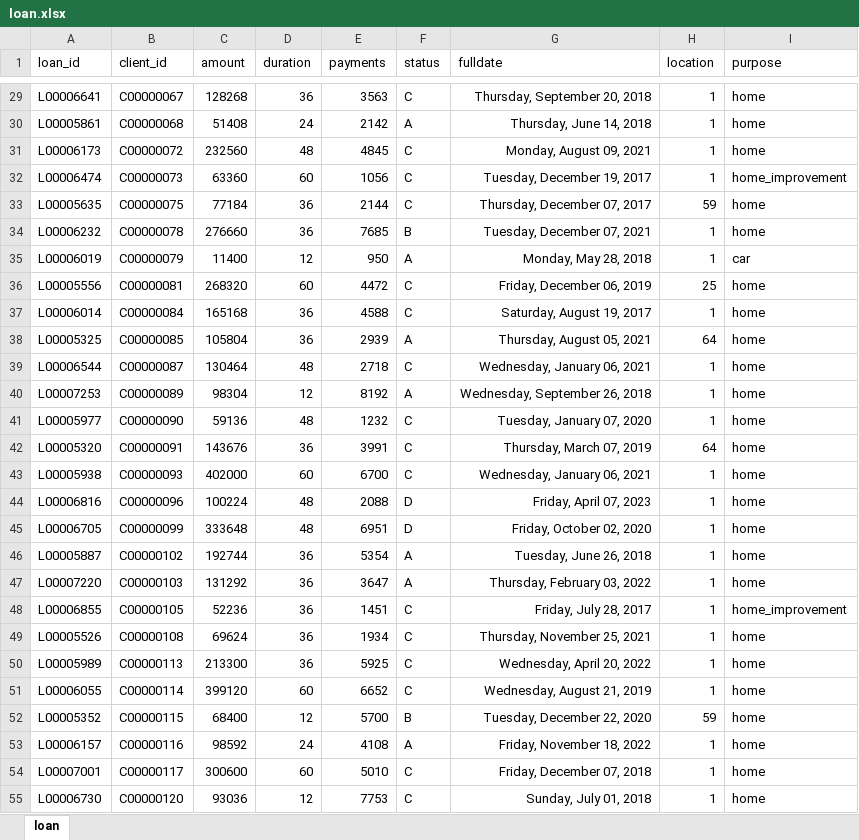
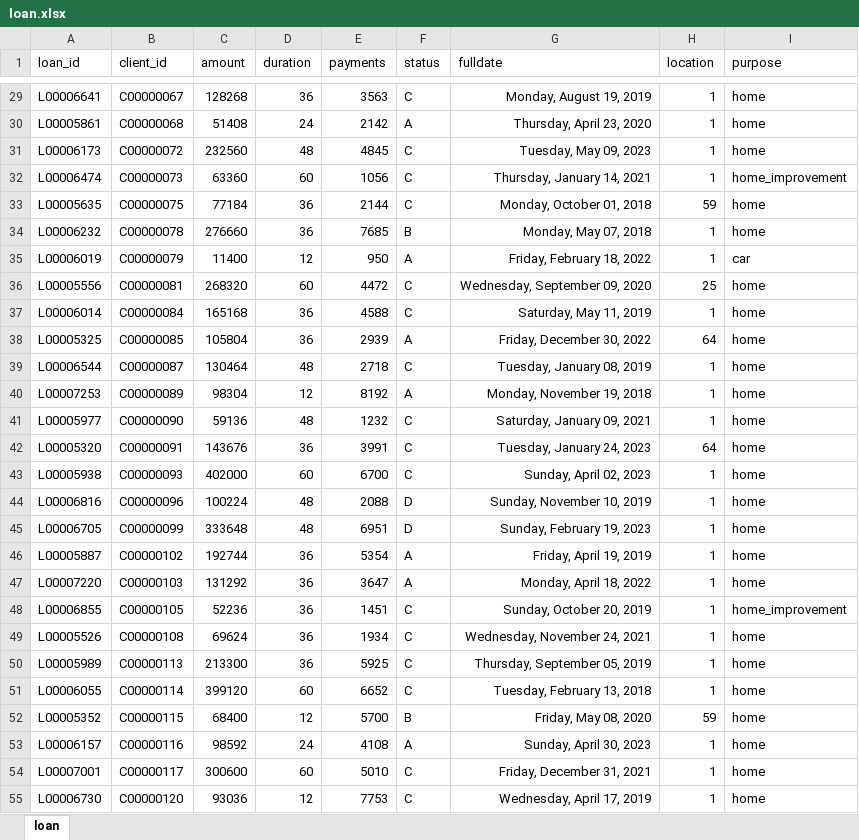
Before and after one commit to sunil-mnair/curriculum, an Excel workbook: powerbi/powerbi_sample_dataset/loan.xlsx, sheet loan, drawn as a sheet; only a part is shown, gaps mark what is left out; values as stored, in another font and other column widths than the file's, no borders; the diff covers the shown part only; the diff names each change by its address in the sheet, - before the commit and + after, or states it on an @@ line.

```diff
--- a/powerbi/powerbi_sample_dataset/loan.xlsx (sheet loan)
+++ b/powerbi/powerbi_sample_dataset/loan.xlsx (sheet loan)
-G29 (fulldate): Thursday, September 20, 2018
+G29 (fulldate): Monday, August 19, 2019
-G30 (fulldate): Thursday, June 14, 2018
+G30 (fulldate): Thursday, April 23, 2020
-G31 (fulldate): Monday, August 09, 2021
+G31 (fulldate): Tuesday, May 09, 2023
-G32 (fulldate): Tuesday, December 19, 2017
+G32 (fulldate): Thursday, January 14, 2021
-G33 (fulldate): Thursday, December 07, 2017
+G33 (fulldate): Monday, October 01, 2018
-G34 (fulldate): Tuesday, December 07, 2021
+G34 (fulldate): Monday, May 07, 2018
-G35 (fulldate): Monday, May 28, 2018
+G35 (fulldate): Friday, February 18, 2022
-G36 (fulldate): Friday, December 06, 2019
+G36 (fulldate): Wednesday, September 09, 2020
-G37 (fulldate): Saturday, August 19, 2017
+G37 (fulldate): Saturday, May 11, 2019
-G38 (fulldate): Thursday, August 05, 2021
+G38 (fulldate): Friday, December 30, 2022
-G39 (fulldate): Wednesday, January 06, 2021
+G39 (fulldate): Tuesday, January 08, 2019
-G40 (fulldate): Wednesday, September 26, 2018
+G40 (fulldate): Monday, November 19, 2018
-G41 (fulldate): Tuesday, January 07, 2020
+G41 (fulldate): Saturday, January 09, 2021
-G42 (fulldate): Thursday, March 07, 2019
+G42 (fulldate): Tuesday, January 24, 2023
-G43 (fulldate): Wednesday, January 06, 2021
+G43 (fulldate): Sunday, April 02, 2023
-G44 (fulldate): Friday, April 07, 2023
+G44 (fulldate): Sunday, November 10, 2019
-G45 (fulldate): Friday, October 02, 2020
+G45 (fulldate): Sunday, February 19, 2023
-G46 (fulldate): Tuesday, June 26, 2018
+G46 (fulldate): Friday, April 19, 2019
-G47 (fulldate): Thursday, February 03, 2022
+G47 (fulldate): Monday, April 18, 2022
-G48 (fulldate): Friday, July 28, 2017
+G48 (fulldate): Sunday, October 20, 2019
-G49 (fulldate): Thursday, November 25, 2021
+G49 (fulldate): Wednesday, November 24, 2021
-G50 (fulldate): Wednesday, April 20, 2022
+G50 (fulldate): Thursday, September 05, 2019
-G51 (fulldate): Wednesday, August 21, 2019
+G51 (fulldate): Tuesday, February 13, 2018
-G52 (fulldate): Tuesday, December 22, 2020
+G52 (fulldate): Friday, May 08, 2020
-G53 (fulldate): Friday, November 18, 2022
+G53 (fulldate): Sunday, April 30, 2023
-G54 (fulldate): Friday, December 07, 2018
+G54 (fulldate): Friday, December 31, 2021
-G55 (fulldate): Sunday, July 01, 2018
+G55 (fulldate): Wednesday, April 17, 2019
```
Also changed, not shown: 497 edited cells elsewhere in this sheet, powerbi/powerbi_sample_dataset/complaints.xlsx, powerbi/powerbi_sample_dataset/orders.xlsx, 16 other files.
